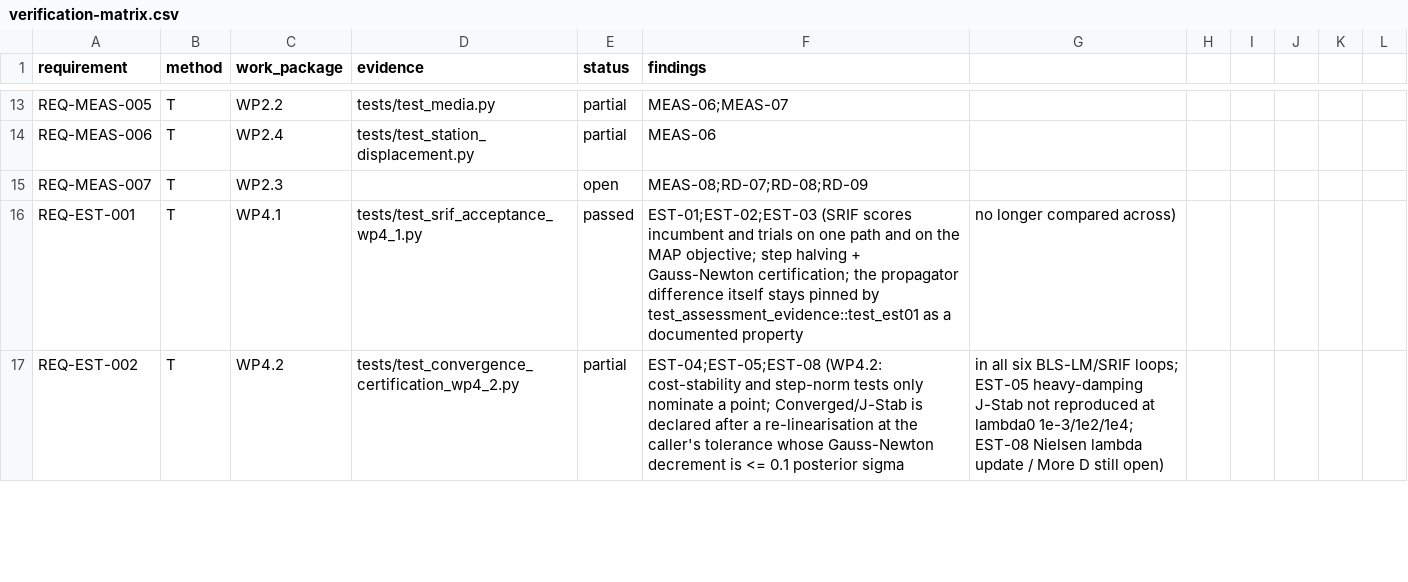
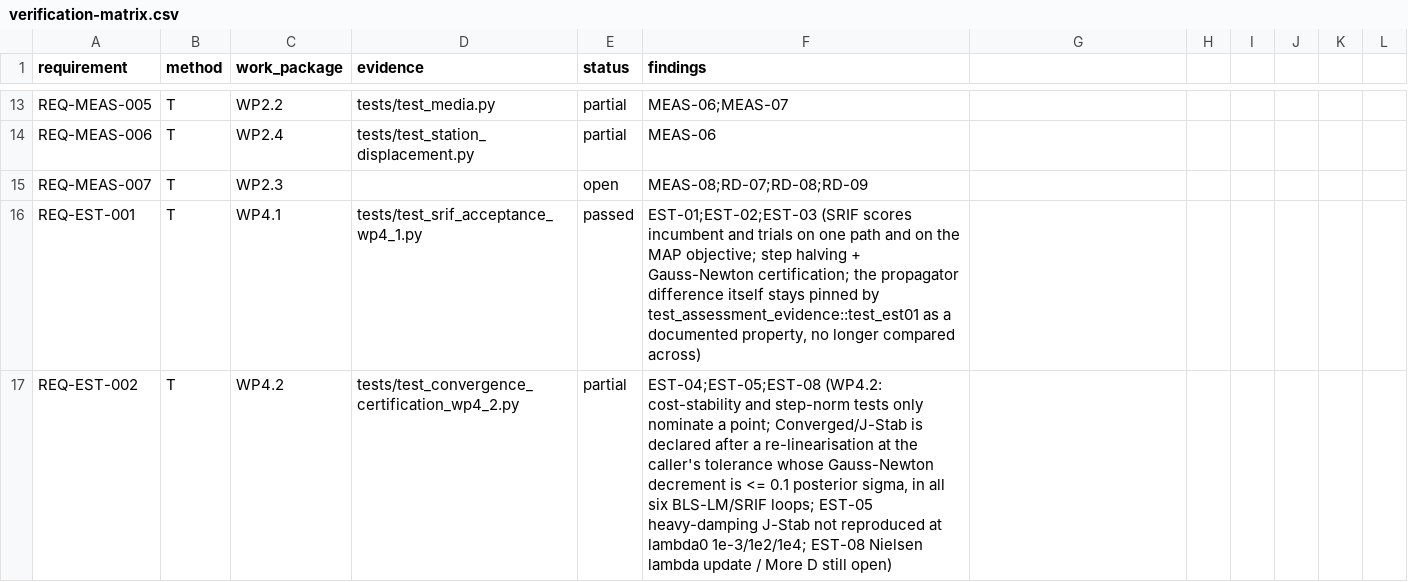
Before and after one commit to halici21/lunar-orbit-determination, a CSV file: docs/assurance/verification-matrix.csv, drawn as a sheet; only a part is shown, gaps mark what is left out; the diff covers the shown part only.

```diff
--- a/docs/assurance/verification-matrix.csv
+++ b/docs/assurance/verification-matrix.csv
@@ -15,3 +15,3 @@ REQ-MEAS-006,T,WP2.4,tests/test_station_displacement.py,partial,MEAS-06
 REQ-MEAS-007,T,WP2.3,,open,MEAS-08;RD-07;RD-08;RD-09
-REQ-EST-001,T,WP4.1,tests/test_srif_acceptance_wp4_1.py,passed,EST-01;EST-02;EST-03 (SRIF scores incumbent and trials on one path and on the MAP objective; step halving + Gauss-Newton certification; the propagator difference itself stays pinned by test_assessment_evidence::test_est01 as a documented property, no longer compared across)
-REQ-EST-002,T,WP4.2,tests/test_convergence_certification_wp4_2.py,partial,EST-04;EST-05;EST-08 (WP4.2: cost-stability and step-norm tests only nominate a point; Converged/J-Stab is declared after a re-linearisation at the caller's tolerance whose Gauss-Newton decrement is <= 0.1 posterior sigma, in all six BLS-LM/SRIF loops; EST-05 heavy-damping J-Stab not reproduced at lambda0 1e-3/1e2/1e4; EST-08 Nielsen lambda update / More D still open)
+REQ-EST-001,T,WP4.1,tests/test_srif_acceptance_wp4_1.py,passed,"EST-01;EST-02;EST-03 (SRIF scores incumbent and trials on one path and on the MAP objective; step halving + Gauss-Newton certification; the propagator difference itself stays pinned by test_assessment_evidence::test_est01 as a documented property, no longer compared across)"
+REQ-EST-002,T,WP4.2,tests/test_convergence_certification_wp4_2.py,partial,"EST-04;EST-05;EST-08 (WP4.2: cost-stability and step-norm tests only nominate a point; Converged/J-Stab is declared after a re-linearisation at the caller's tolerance whose Gauss-Newton decrement is <= 0.1 posterior sigma, in all six BLS-LM/SRIF loops; EST-05 heavy-damping J-Stab not reproduced at lambda0 1e-3/1e2/1e4; EST-08 Nielsen lambda update / More D still open)"
```
Also changed, not shown: 11 edited cells elsewhere in this file.
